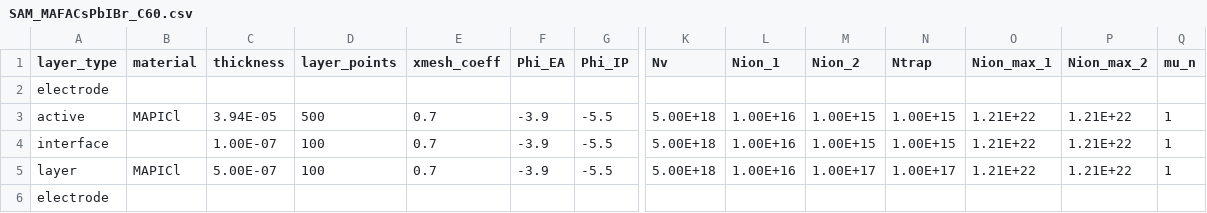
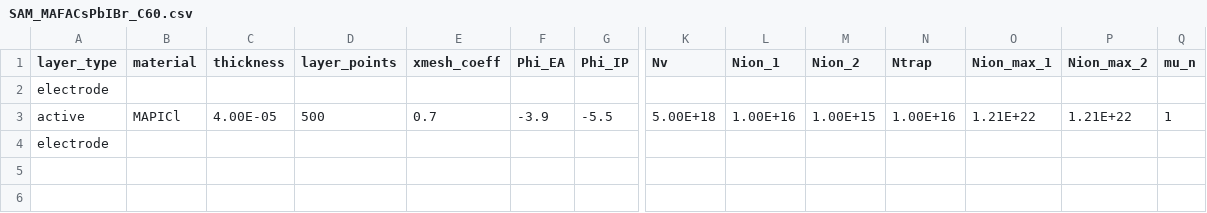
Before and after one commit to lucy-hart/Driftfusion, a CSV file: Input_files/SAM_MAFACsPbIBr_C60.csv, drawn as a sheet; only a part is shown, gaps mark what is left out; rows hold the shown columns only; the diff names each change by its address in the sheet, - before the commit and + after, or states it on an @@ line.

```diff
--- a/Input_files/SAM_MAFACsPbIBr_C60.csv
+++ b/Input_files/SAM_MAFACsPbIBr_C60.csv
-C3 (thickness): 3.94E-05
+C3 (thickness): 4.00E-05
-N3 (Ntrap): 1.00E+15
+N3 (Ntrap): 1.00E+16
-row 4: interface |  | 1.00E-07 | 100 | 0.7 | -3.9 | -5.5 | 5.00E+18 | 1.00E+16 | 1.00E+15 | 1.00E+15 | 1.21E+22 | 1.21E+22 | 1
-row 5: layer | MAPICl | 5.00E-07 | 100 | 0.7 | -3.9 | -5.5 | 5.00E+18 | 1.00E+16 | 1.00E+17 | 1.00E+17 | 1.21E+22 | 1.21E+22 | 1
```
Also changed, not shown: 5 other files.
